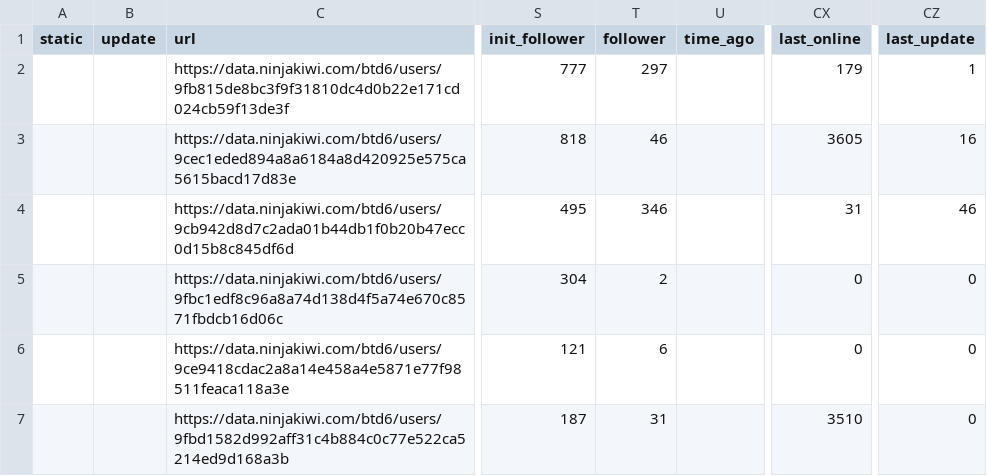
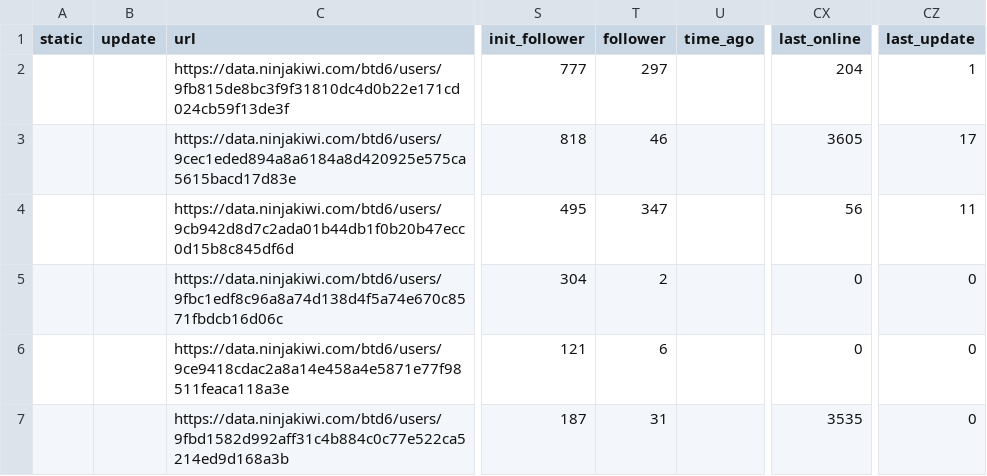
Before and after one commit to ducanup01/btd6boss, a CSV file: boss_elite_info.csv, drawn as a sheet; only a part is shown, gaps mark what is left out; the diff covers the shown part only; the diff names each change by its address in the sheet, - before the commit and + after, or states it on an @@ line.

Commit message:
automatic updater

```diff
--- a/boss_elite_info.csv
+++ b/boss_elite_info.csv
-CX2 (last_online): 179
+CX2 (last_online): 204
-CZ3 (last_update): 16
+CZ3 (last_update): 17
-T4 (follower): 346
+T4 (follower): 347
-CX4 (last_online): 31
+CX4 (last_online): 56
-CZ4 (last_update): 46
+CZ4 (last_update): 11
-CX7 (last_online): 3510
+CX7 (last_online): 3535
```
Also changed, not shown: 36 edited cells elsewhere in this file, boss_info.csv.
